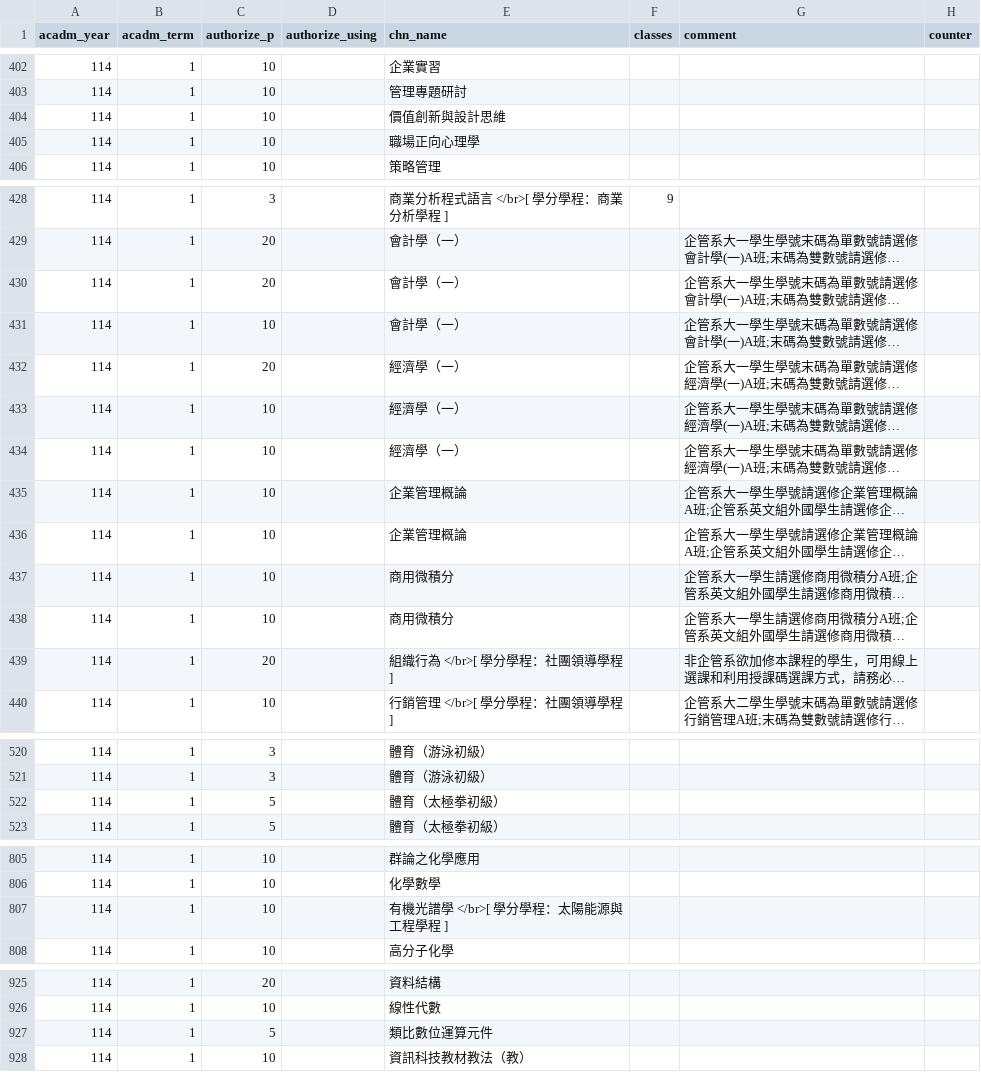
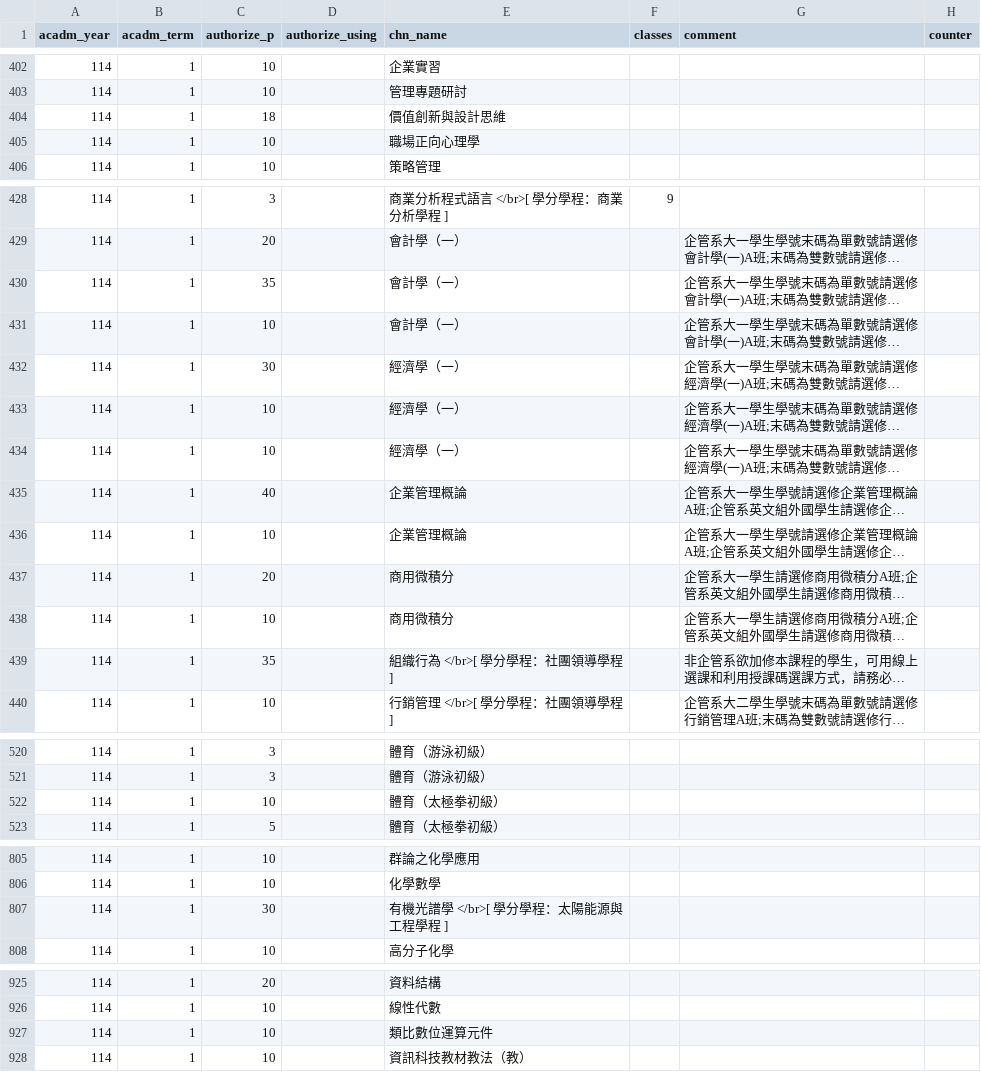
Before and after one commit to sun92122/ntnux-frontend, a TSV file: public/data/114-1/2.tsv, drawn as a sheet; only a part is shown, gaps mark what is left out; long unchanged cells end in …; the diff names each change by its address in the sheet, - before the commit and + after, or states it on an @@ line.

```diff
--- a/public/data/114-1/2.tsv
+++ b/public/data/114-1/2.tsv
-C404 (authorize_p): 10
+C404 (authorize_p): 18
-C430 (authorize_p): 20
+C430 (authorize_p): 35
-C432 (authorize_p): 20
+C432 (authorize_p): 30
-C435 (authorize_p): 10
+C435 (authorize_p): 40
-C437 (authorize_p): 10
+C437 (authorize_p): 20
-C439 (authorize_p): 20
+C439 (authorize_p): 35
-C522 (authorize_p): 5
+C522 (authorize_p): 10
-C807 (authorize_p): 10
+C807 (authorize_p): 30
-C927 (authorize_p): 5
+C927 (authorize_p): 10
```
Also changed, not shown: public/data/114-1/0.tsv, public/data/114-1/1.tsv, 1 other file.
